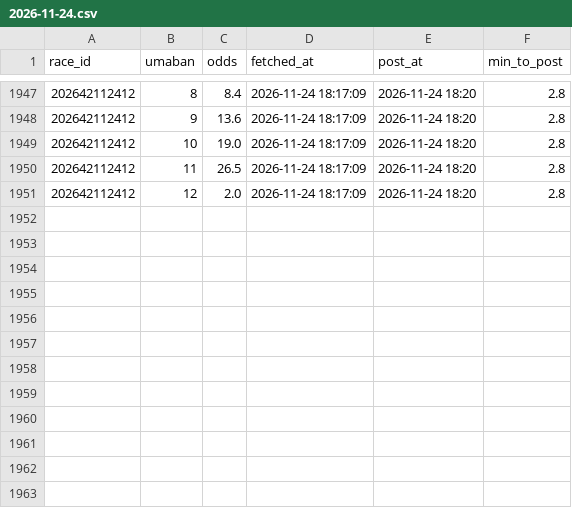
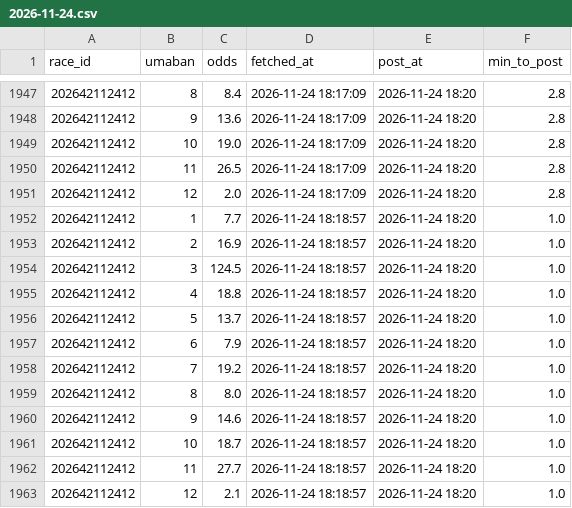
Before and after one commit to ojplmokn-rgb/boatrace-collect, a CSV file: keiba_odds/2026-11-24.csv, drawn as a sheet; only a part is shown, gaps mark what is left out; the diff names each change by its address in the sheet, - before the commit and + after, or states it on an @@ line.

```diff
--- a/keiba_odds/2026-11-24.csv
+++ b/keiba_odds/2026-11-24.csv
+row 1952: 202642112412 | 1 | 7.7 | 2026-11-24 18:18:57 | 2026-11-24 18:20 | 1.0
+row 1953: 202642112412 | 2 | 16.9 | 2026-11-24 18:18:57 | 2026-11-24 18:20 | 1.0
+row 1954: 202642112412 | 3 | 124.5 | 2026-11-24 18:18:57 | 2026-11-24 18:20 | 1.0
+row 1955: 202642112412 | 4 | 18.8 | 2026-11-24 18:18:57 | 2026-11-24 18:20 | 1.0
+row 1956: 202642112412 | 5 | 13.7 | 2026-11-24 18:18:57 | 2026-11-24 18:20 | 1.0
+row 1957: 202642112412 | 6 | 7.9 | 2026-11-24 18:18:57 | 2026-11-24 18:20 | 1.0
+row 1958: 202642112412 | 7 | 19.2 | 2026-11-24 18:18:57 | 2026-11-24 18:20 | 1.0
+row 1959: 202642112412 | 8 | 8.0 | 2026-11-24 18:18:57 | 2026-11-24 18:20 | 1.0
+row 1960: 202642112412 | 9 | 14.6 | 2026-11-24 18:18:57 | 2026-11-24 18:20 | 1.0
+row 1961: 202642112412 | 10 | 18.7 | 2026-11-24 18:18:57 | 2026-11-24 18:20 | 1.0
+row 1962: 202642112412 | 11 | 27.7 | 2026-11-24 18:18:57 | 2026-11-24 18:20 | 1.0
+row 1963: 202642112412 | 12 | 2.1 | 2026-11-24 18:18:57 | 2026-11-24 18:20 | 1.0
```
Also changed, not shown: 1 other file.
